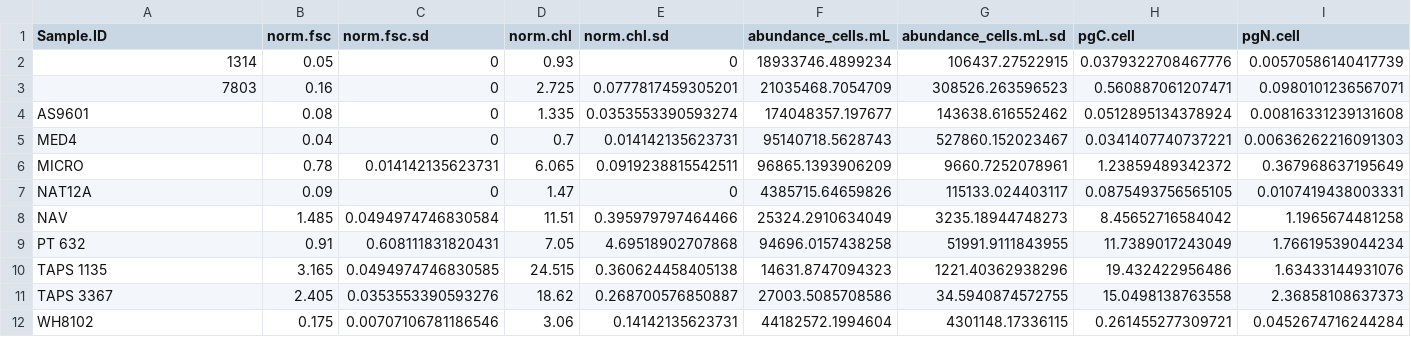
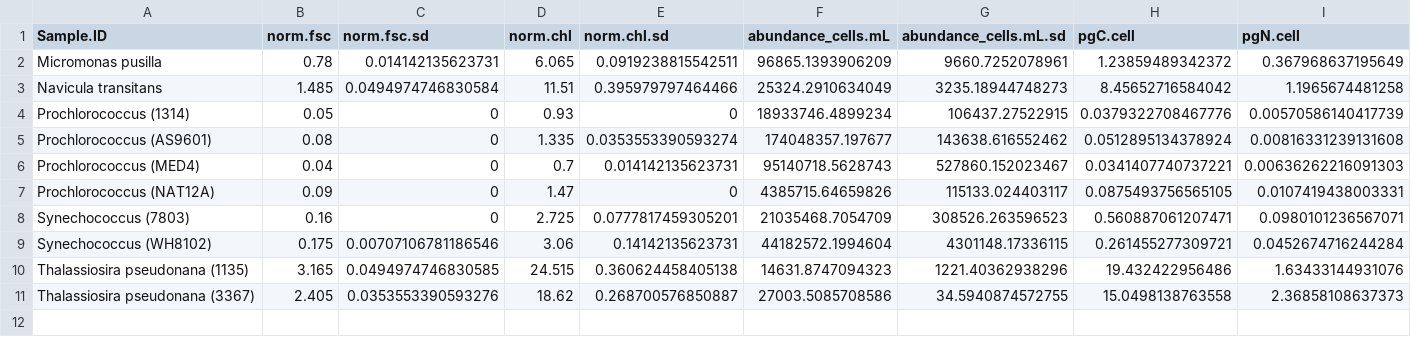
Before and after one commit to seaflow-uw/fsc-poc-calibration, a CSV file: 751-Qc-cultures.csv, drawn as a sheet; only a part is shown; removed rows and columns are numbered as before the commit, all else as after; rows hold the shown columns only; the diff names each change by its address in the sheet, - before the commit and + after, or states it on an @@ line.

```diff
--- a/751-Qc-cultures.csv
+++ b/751-Qc-cultures.csv
+row 2: Micromonas pusilla | 0.78 | 0.014142135623731 | 6.065 | 0.0919238815542511 | 96865.1393906209 | 9660.7252078961 | 1.23859489342372 | 0.367968637195649
+row 3: Navicula transitans | 1.485 | 0.0494974746830584 | 11.51 | 0.395979797464466 | 25324.2910634049 | 3235.18944748273 | 8.45652716584042 | 1.1965674481258
-A4 (Sample.ID): 1314
+A4 (Sample.ID): Prochlorococcus (1314)
-row 3: 7803 | 0.16 | 0 | 2.725 | 0.0777817459305201 | 21035468.7054709 | 308526.263596523 | 0.560887061207471 | 0.0980101236567071
-A5 (Sample.ID): AS9601
+A5 (Sample.ID): Prochlorococcus (AS9601)
-A6 (Sample.ID): MED4
+A6 (Sample.ID): Prochlorococcus (MED4)
-row 6: MICRO | 0.78 | 0.014142135623731 | 6.065 | 0.0919238815542511 | 96865.1393906209 | 9660.7252078961 | 1.23859489342372 | 0.367968637195649
-A7 (Sample.ID): NAT12A
+A7 (Sample.ID): Prochlorococcus (NAT12A)
-row 8: NAV | 1.485 | 0.0494974746830584 | 11.51 | 0.395979797464466 | 25324.2910634049 | 3235.18944748273 | 8.45652716584042 | 1.1965674481258
-row 9: PT 632 | 0.91 | 0.608111831820431 | 7.05 | 4.69518902707868 | 94696.0157438258 | 51991.9111843955 | 11.7389017243049 | 1.76619539044234
+row 8: Synechococcus (7803) | 0.16 | 0 | 2.725 | 0.0777817459305201 | 21035468.7054709 | 308526.263596523 | 0.560887061207471 | 0.0980101236567071
+row 9: Synechococcus (WH8102) | 0.175 | 0.00707106781186546 | 3.06 | 0.14142135623731 | 44182572.1994604 | 4301148.17336115 | 0.261455277309721 | 0.0452674716244284
-A10 (Sample.ID): TAPS 1135
+A10 (Sample.ID): Thalassiosira pseudonana (1135)
-A11 (Sample.ID): TAPS 3367
+A11 (Sample.ID): Thalassiosira pseudonana (3367)
-row 12: WH8102 | 0.175 | 0.00707106781186546 | 3.06 | 0.14142135623731 | 44182572.1994604 | 4301148.17336115 | 0.261455277309721 | 0.0452674716244284
```
Also changed, not shown: 740-Qc-cultures.csv, Qc-cultures.csv, 4 other files.
